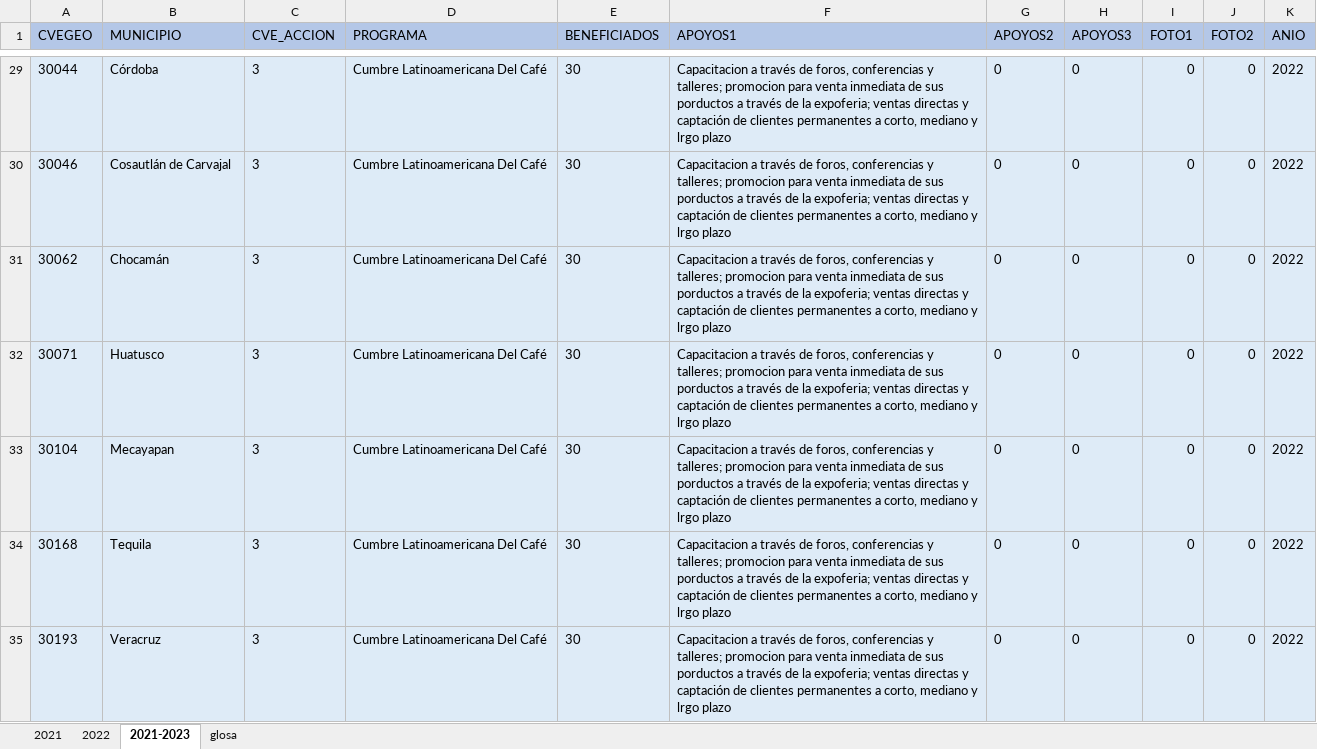
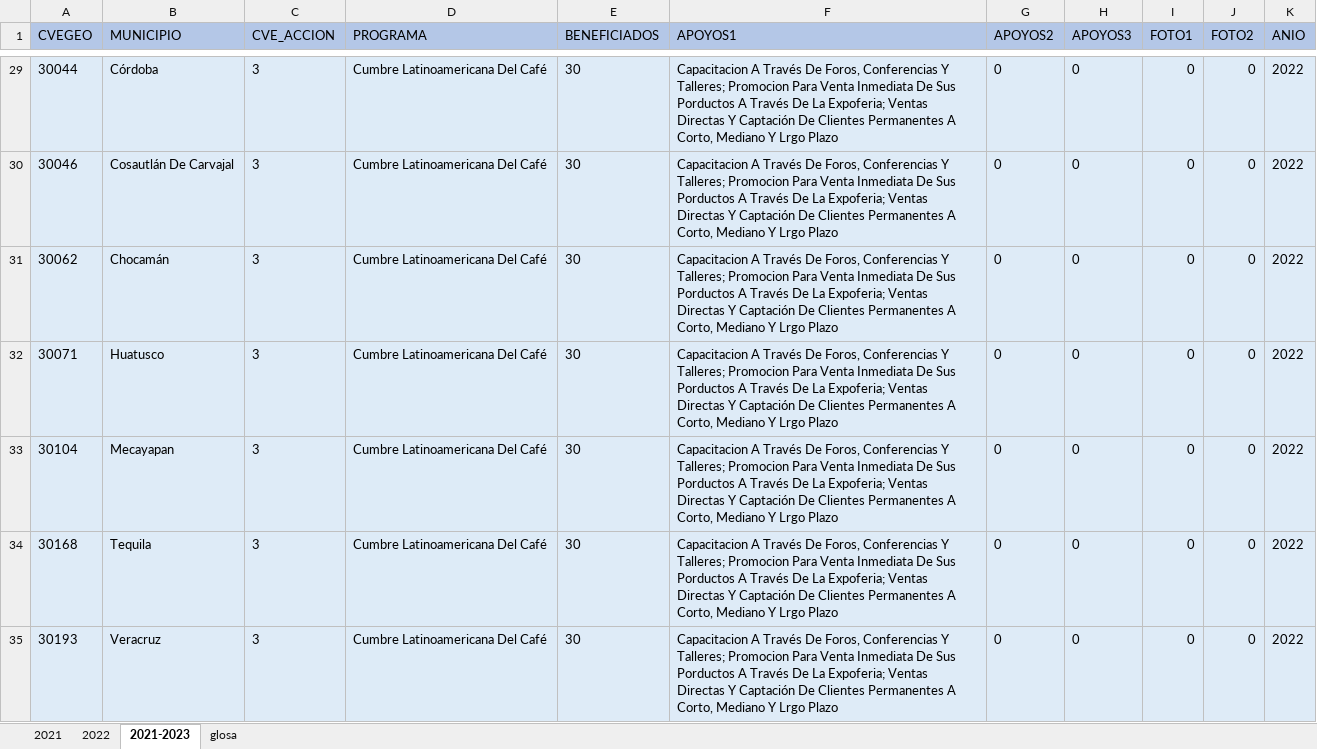
Before and after one commit to DannyVilla/MapasTematicos, an Excel workbook: Secretarias/SEDARPA/SEDARPA_AGRONEGOCIO_OK.xlsx, sheet 2021-2023, drawn as a sheet; only a part is shown, gaps mark what is left out; values as stored, in another font and other column widths than the file's, no borders; the diff covers the shown part only; the diff names each change by its address in the sheet, - before the commit and + after, or states it on an @@ line.

```diff
--- a/Secretarias/SEDARPA/SEDARPA_AGRONEGOCIO_OK.xlsx (sheet 2021-2023)
+++ b/Secretarias/SEDARPA/SEDARPA_AGRONEGOCIO_OK.xlsx (sheet 2021-2023)
-F29:F35 (APOYOS1): Capacitacion a través de foros, conferencias y talleres; promocion para venta inmediata de sus porductos a través de la expoferia; ventas directas y captación de clientes permanentes a corto, mediano y lrgo plazo
+F29:F35 (APOYOS1): Capacitacion A Través De Foros, Conferencias Y Talleres; Promocion Para Venta Inmediata De Sus Porductos A Través De La Expoferia; Ventas Directas Y Captación De Clientes Permanentes A Corto, Mediano Y Lrgo Plazo
-B30 (MUNICIPIO): Cosautlán de Carvajal
+B30 (MUNICIPIO): Cosautlán De Carvajal
```
Also changed, not shown: 6 added rows and 157 edited cells elsewhere in this sheet, Secretarias/SEDARPA/SEDARPA_AGRICULTURA_OK.xlsx, Secretarias/SEDARPA/SEDARPA_DESARROLLO_RURAL_OK.xlsx, 1 other file.
